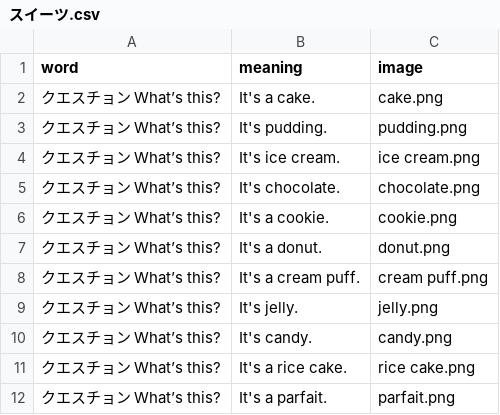
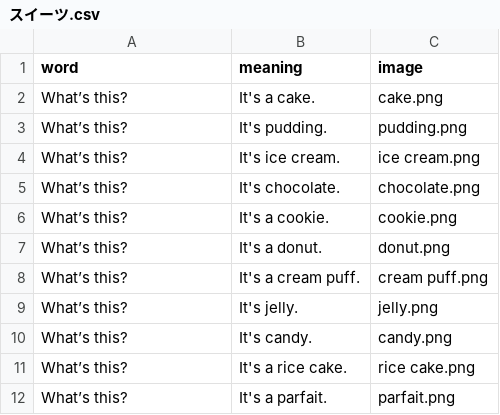
Before and after one commit to k2poo/word-app, a CSV file: lists/スイーツ.csv, drawn as a sheet.

Commit message:
Update スイーツ.csv

```diff
--- a/lists/スイーツ.csv
+++ b/lists/スイーツ.csv
@@ -1,12 +1,12 @@
 word,meaning,image
-クエスチョン　What’s this?,It's a cake.,cake.png
-クエスチョン　What’s this?,It's pudding.,pudding.png
-クエスチョン　What’s this?,It's ice cream.,ice cream.png
-クエスチョン　What’s this?,It's chocolate.,chocolate.png
-クエスチョン　What’s this?,It's a cookie.,cookie.png
-クエスチョン　What’s this?,It's a donut.,donut.png
-クエスチョン　What’s this?,It's a cream puff.,cream puff.png
-クエスチョン　What’s this?,It's jelly.,jelly.png
-クエスチョン　What’s this?,It's candy.,candy.png
-クエスチョン　What’s this?,It's a rice cake.,rice cake.png
-クエスチョン　What’s this?,It's a parfait.,parfait.png
+What’s this?,It's a cake.,cake.png
+What’s this?,It's pudding.,pudding.png
+What’s this?,It's ice cream.,ice cream.png
+What’s this?,It's chocolate.,chocolate.png
+What’s this?,It's a cookie.,cookie.png
+What’s this?,It's a donut.,donut.png
+What’s this?,It's a cream puff.,cream puff.png
+What’s this?,It's jelly.,jelly.png
+What’s this?,It's candy.,candy.png
+What’s this?,It's a rice cake.,rice cake.png
+What’s this?,It's a parfait.,parfait.png
```
